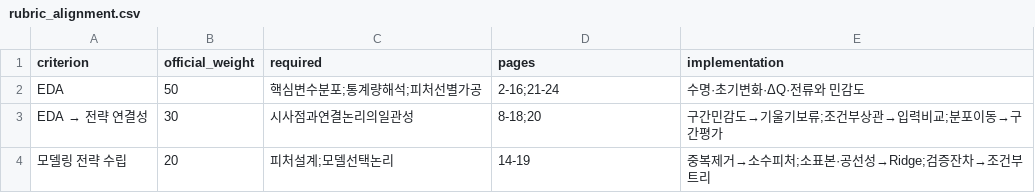
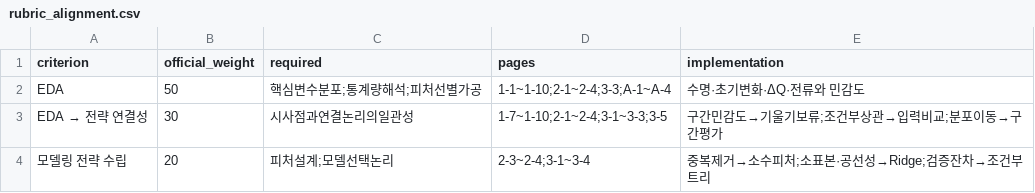
Before and after one commit to overdozya/skala_data_miniproject, a CSV file: results/final/rubric_alignment.csv, drawn as a sheet.

```diff
--- a/results/final/rubric_alignment.csv
+++ b/results/final/rubric_alignment.csv
@@ -1,4 +1,4 @@
 criterion,official_weight,required,pages,implementation
-EDA,50,핵심변수분포;통계량해석;피처선별가공,2-16;21-24,수명·초기변화·ΔQ·전류와 민감도
-EDA → 전략 연결성,30,시사점과연결논리의일관성,8-18;20,구간민감도→기울기보류;조건부상관→입력비교;분포이동→구간평가
-모델링 전략 수립,20,피처설계;모델선택논리,14-19,중복제거→소수피처;소표본·공선성→Ridge;검증잔차→조건부트리
+EDA,50,핵심변수분포;통계량해석;피처선별가공,1-1~1-10;2-1~2-4;3-3;A-1~A-4,수명·초기변화·ΔQ·전류와 민감도
+EDA → 전략 연결성,30,시사점과연결논리의일관성,1-7~1-10;2-1~2-4;3-1~3-3;3-5,구간민감도→기울기보류;조건부상관→입력비교;분포이동→구간평가
+모델링 전략 수립,20,피처설계;모델선택논리,2-3~2-4;3-1~3-4,중복제거→소수피처;소표본·공선성→Ridge;검증잔차→조건부트리
```
Also changed, not shown: results/final/coverage.csv, results/final/page_index.csv, 4 other files.
